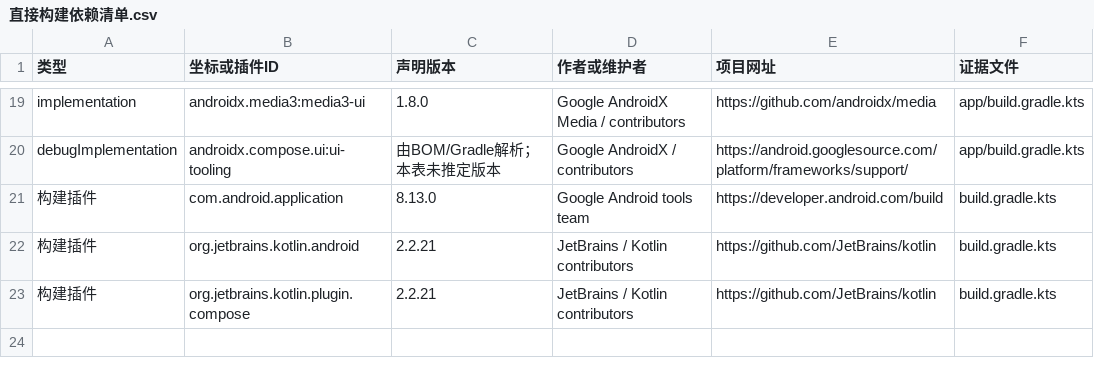
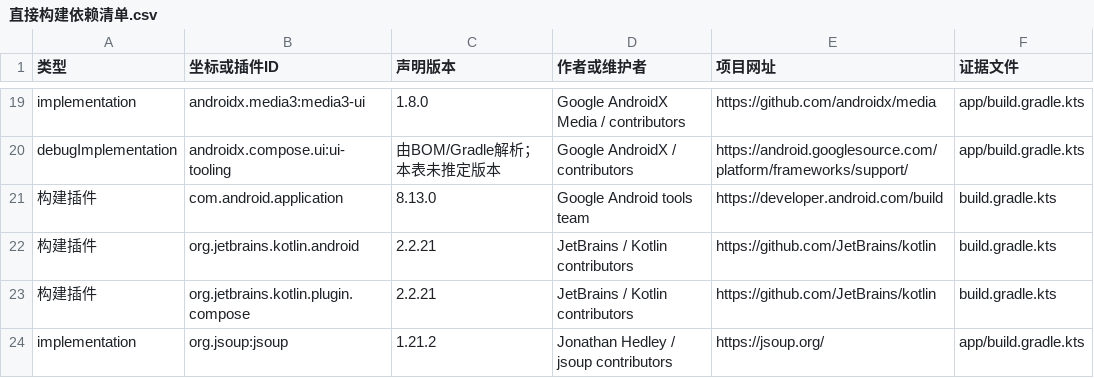
Before and after one commit to moying32/HTieba, a CSV file: docs/直接构建依赖清单.csv, drawn as a sheet; only a part is shown, gaps mark what is left out.

```diff
--- a/docs/直接构建依赖清单.csv
+++ b/docs/直接构建依赖清单.csv
@@ -23 +23,2 @@ debugImplementation,androidx.compose.ui:ui-tooling,由BOM/Gradle解析；本表
 构建插件,org.jetbrains.kotlin.plugin.compose,2.2.21,JetBrains / Kotlin contributors,https://github.com/JetBrains/kotlin,build.gradle.kts
+implementation,org.jsoup:jsoup,1.21.2,Jonathan Hedley / jsoup contributors,https://jsoup.org/,app/build.gradle.kts
```
Also changed, not shown: 57 other files.
